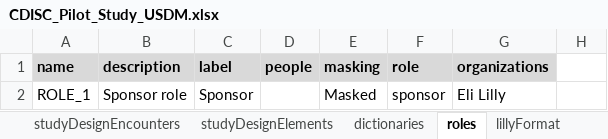
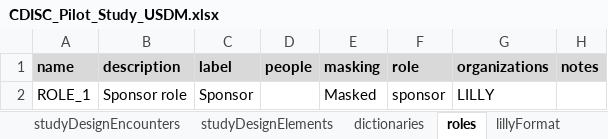
Before and after one commit to data4knowledge/study_definitions_workbench, an Excel workbook: docs/examples/Excel/CDISC_Pilot_Study_USDM.xlsx, sheet roles, drawn as a sheet; values as stored, in another font and other column widths than the file's, no borders; the diff names each change by its address in the sheet, - before the commit and + after, or states it on an @@ line.

```diff
--- a/docs/examples/Excel/CDISC_Pilot_Study_USDM.xlsx (sheet roles)
+++ b/docs/examples/Excel/CDISC_Pilot_Study_USDM.xlsx (sheet roles)
-H1: (empty)
+H1: notes
-H1 fill: none
+H1 fill: #D9D9D9
-G2 (organizations): Eli Lilly
+G2 (organizations): LILLY
```
Also changed, not shown: sheet studyDesignSites, sheet studyDesignInterventions, sheet studyReferences, sheet studyAmendments, sheet studyIdentifiers, sheet studyDesign, 4 more sheets, other sheet tabs.
